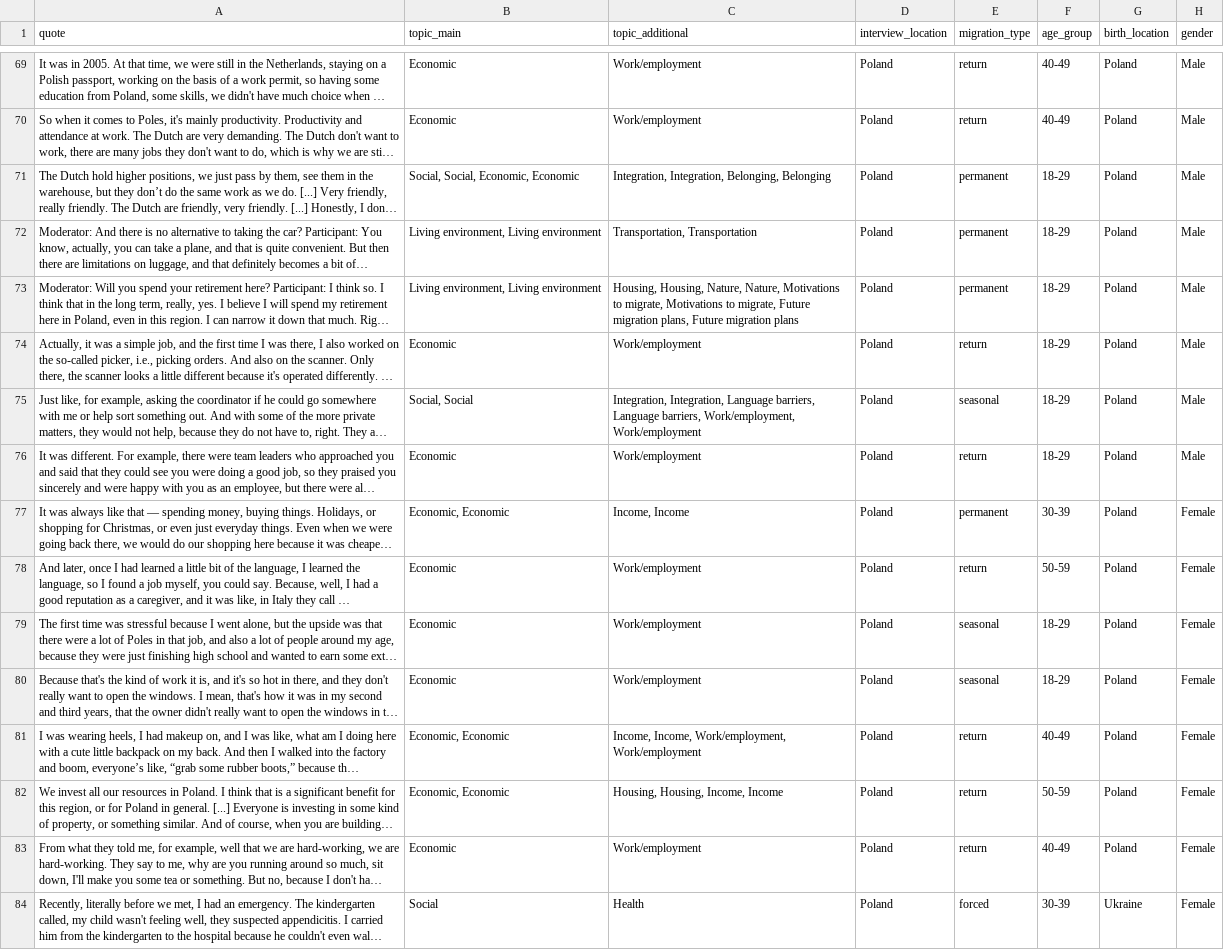
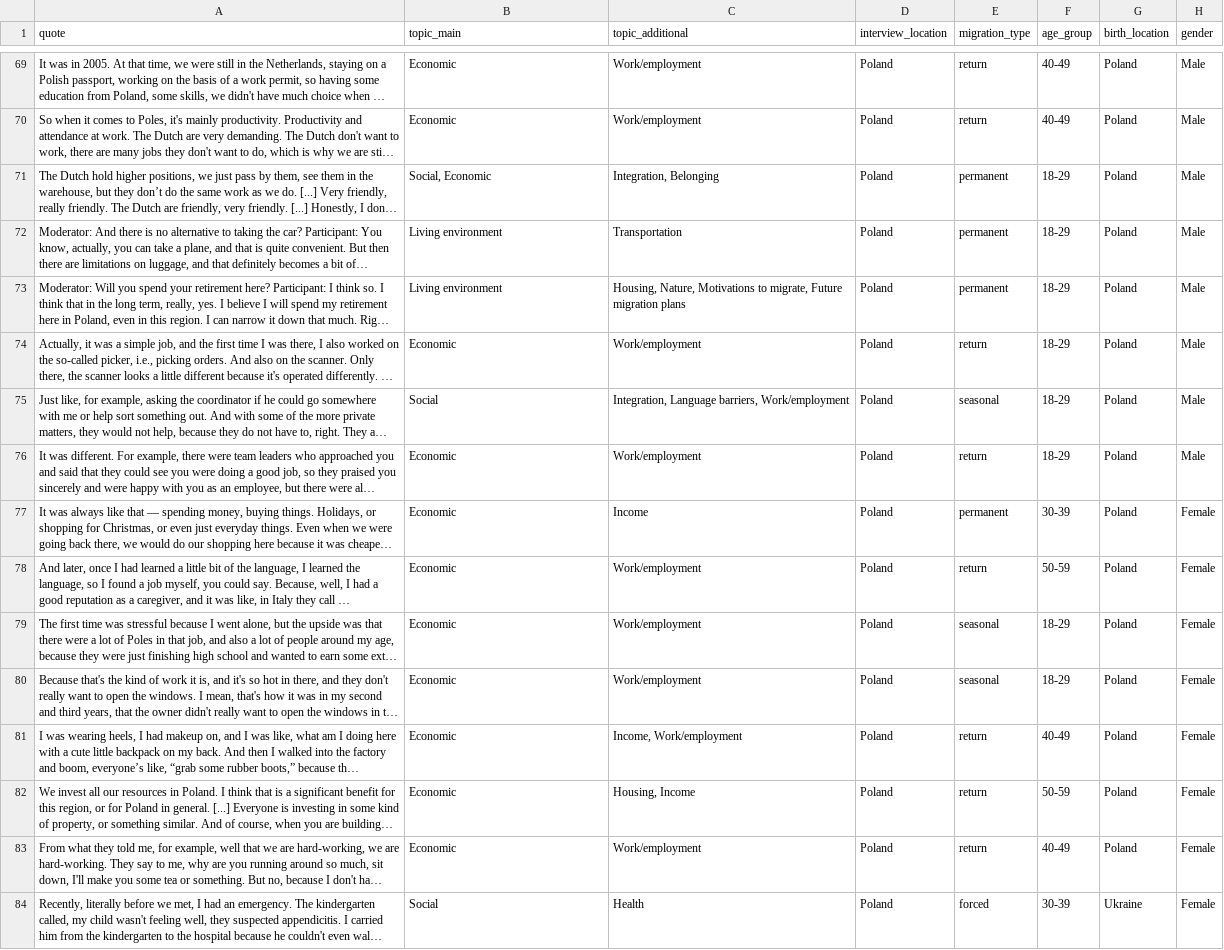
Before and after one commit to nordregio/premium_eu, a CSV file: data/migration_perspectives/quotes.csv, drawn as a sheet; only a part is shown, gaps mark what is left out; long unchanged cells end in …; the diff covers the shown part only; the diff names each change by its address in the sheet, - before the commit and + after, or states it on an @@ line.

```diff
--- a/data/migration_perspectives/quotes.csv
+++ b/data/migration_perspectives/quotes.csv
-B71 (topic_main): Social, Social, Economic, Economic
+B71 (topic_main): Social, Economic
-C71 (topic_additional): Integration, Integration, Belonging, Belonging
+C71 (topic_additional): Integration, Belonging
-B72:B73 (topic_main): Living environment, Living environment
+B72:B73 (topic_main): Living environment
-C72 (topic_additional): Transportation, Transportation
+C72 (topic_additional): Transportation
-C73 (topic_additional): Housing, Housing, Nature, Nature, Motivations to migrate, Motivations to migrate, Future migration plans, Future migration…
+C73 (topic_additional): Housing, Nature, Motivations to migrate, Future migration…
-B75 (topic_main): Social, Social
+B75 (topic_main): Social
-C75 (topic_additional): Integration, Integration, Language barriers, Language barriers, Work/employment, Work/employment
+C75 (topic_additional): Integration, Language barriers, Work/employment
-B77 (topic_main): Economic, Economic
+B77 (topic_main): Economic
-C77 (topic_additional): Income, Income
+C77 (topic_additional): Income
-B81:B82 (topic_main): Economic, Economic
+B81:B82 (topic_main): Economic
-C81 (topic_additional): Income, Income, Work/employment, Work/employment
+C81 (topic_additional): Income, Work/employment
-C82 (topic_additional): Housing, Housing, Income, Income
+C82 (topic_additional): Housing, Income
```
Also changed, not shown: 58 edited cells elsewhere in this file, 1 other file.
